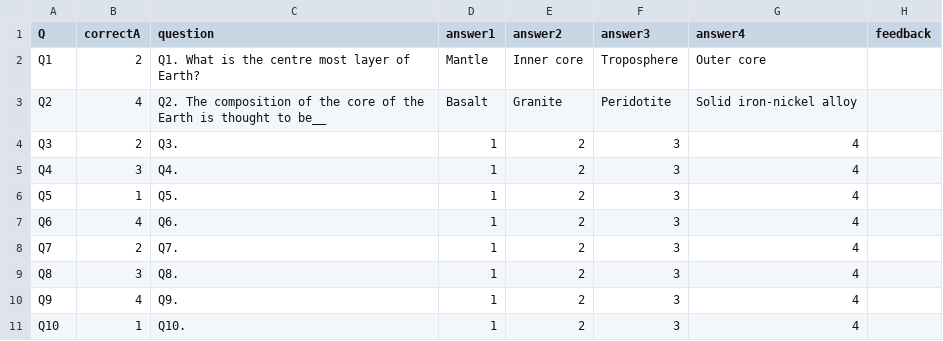
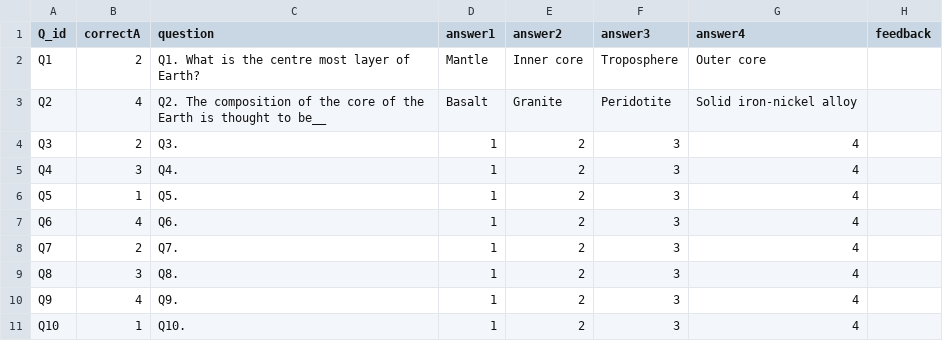
Before and after one commit to tc5368/DQS-Code, a CSV file: Tkinter_Pages/Formulative/q.csv, drawn as a sheet.

Commit message:
Update q.csv

```diff
--- a/Tkinter_Pages/Formulative/q.csv
+++ b/Tkinter_Pages/Formulative/q.csv
@@ -1,2 +1,2 @@
-Q,correctA,question, answer1, answer2, answer3, answer4,feedback
+Q_id,correctA,question, answer1, answer2, answer3, answer4,feedback
 Q1,2,Q1. What is the centre most layer of Earth?, Mantle, Inner core,Troposphere,Outer core,
```
